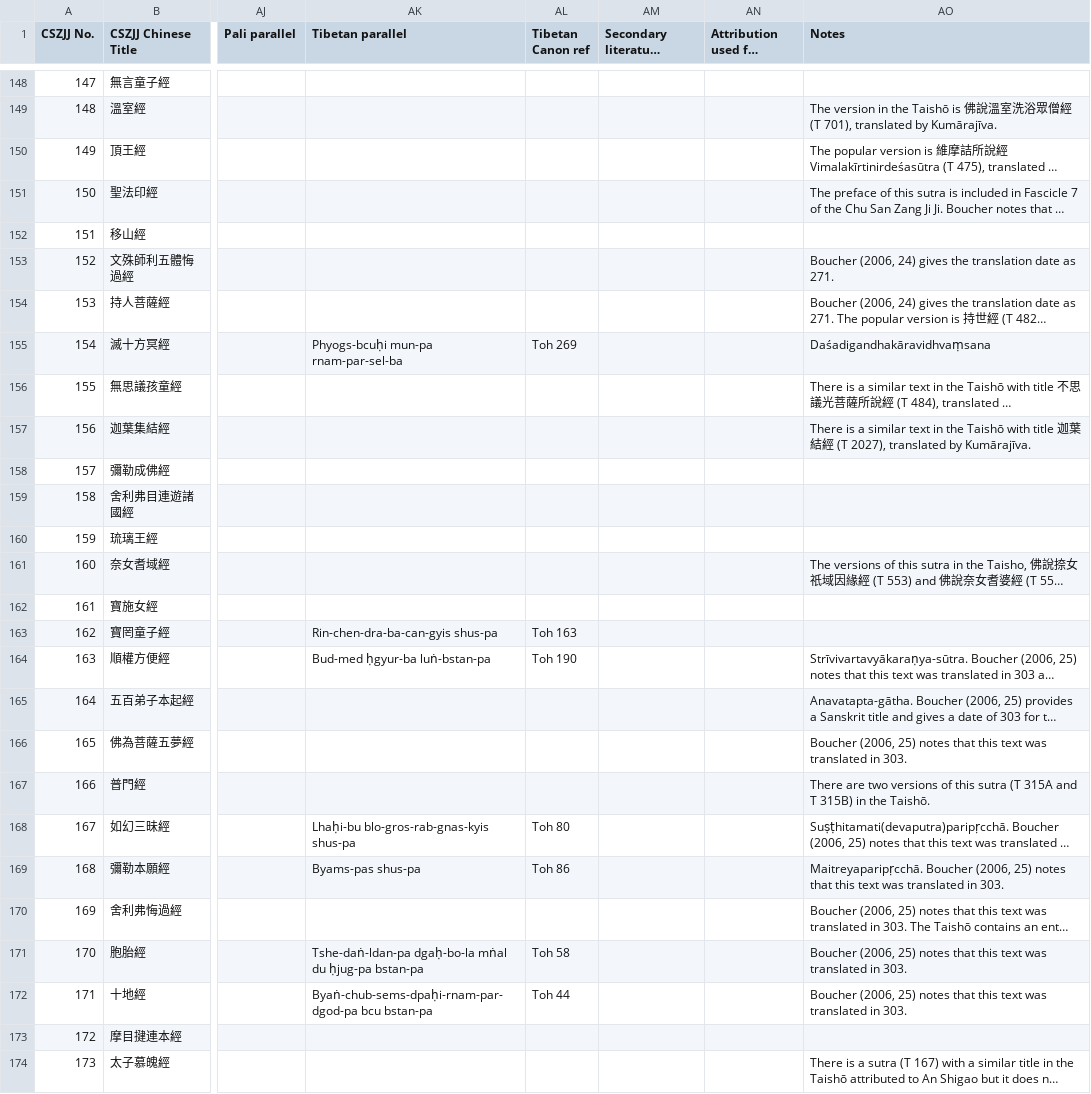
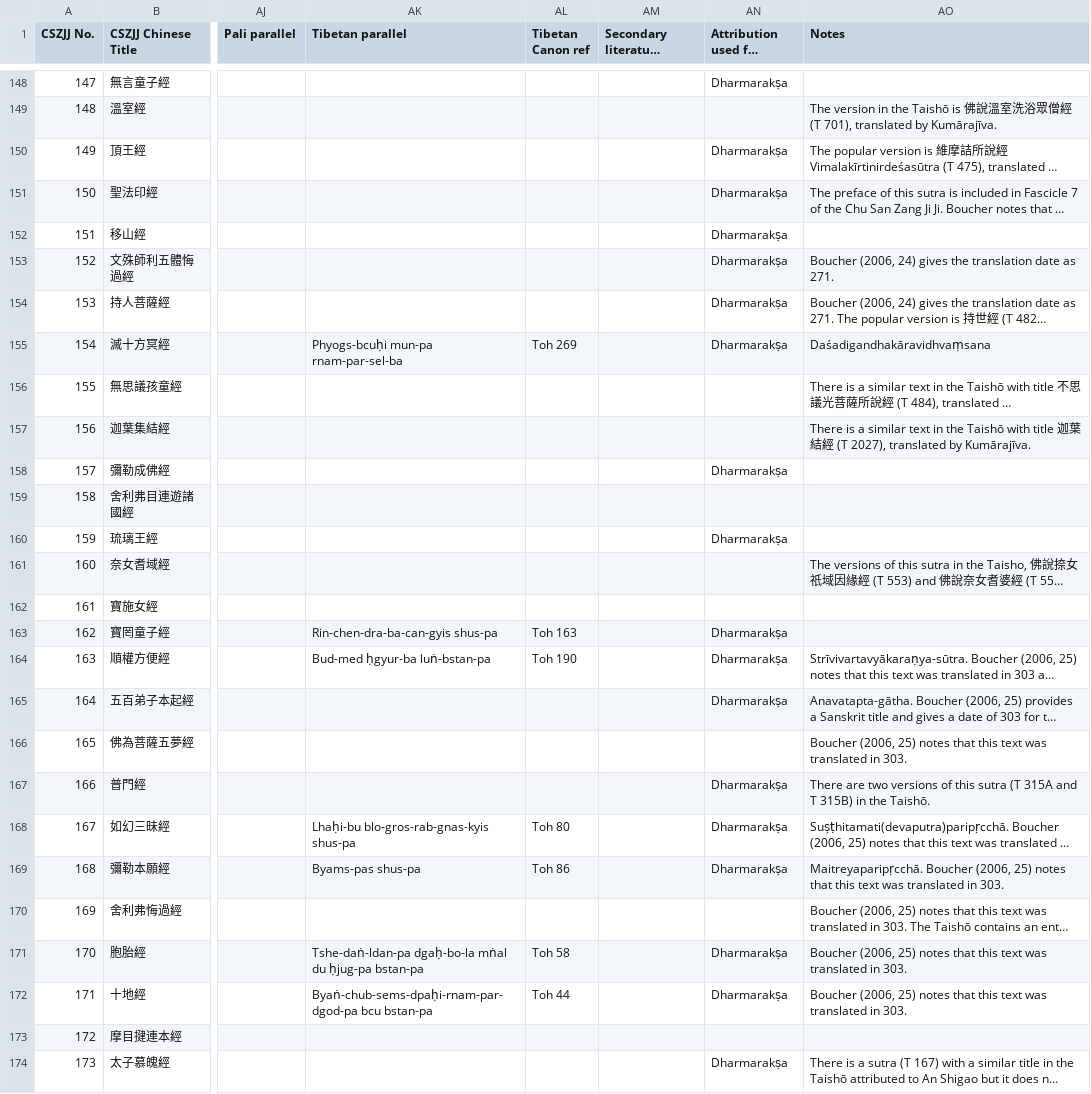
Before and after one commit to Silk-Road-Corpus/silk_road_corpus, a CSV file: data/chusanzangjiji.csv, drawn as a sheet; only a part is shown, gaps mark what is left out; long unchanged cells end in …; the diff covers the shown part only; the diff names each change by its address in the sheet, - before the commit and + after, or states it on an @@ line.

```diff
--- a/data/chusanzangjiji.csv
+++ b/data/chusanzangjiji.csv
-AN148 (Attribution used for analysis): (empty)
+AN148 (Attribution used for analysis): Dharmarakṣa
-AN150:AN155 (Attribution used for analysis): (empty)
+AN150:AN155 (Attribution used for analysis): Dharmarakṣa
-AN158 (Attribution used for analysis): (empty)
+AN158 (Attribution used for analysis): Dharmarakṣa
-AN160 (Attribution used for analysis): (empty)
+AN160 (Attribution used for analysis): Dharmarakṣa
-AN163:AN165 (Attribution used for analysis): (empty)
+AN163:AN165 (Attribution used for analysis): Dharmarakṣa
-AN167:AN169 (Attribution used for analysis): (empty)
+AN167:AN169 (Attribution used for analysis): Dharmarakṣa
-AN171:AN172 (Attribution used for analysis): (empty)
+AN171:AN172 (Attribution used for analysis): Dharmarakṣa
-AN174 (Attribution used for analysis): (empty)
+AN174 (Attribution used for analysis): Dharmarakṣa
```
Also changed, not shown: 67 edited cells elsewhere in this file, 5 other files.
